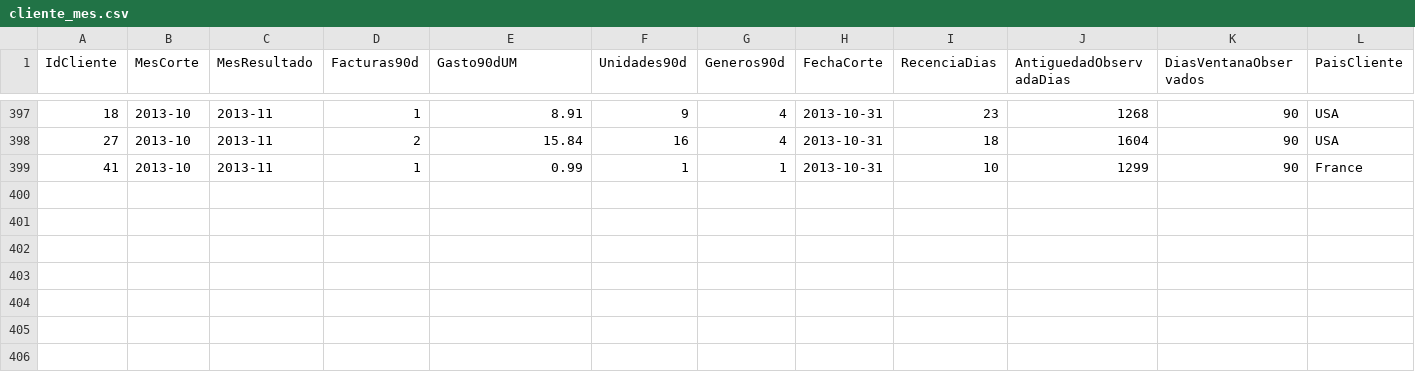
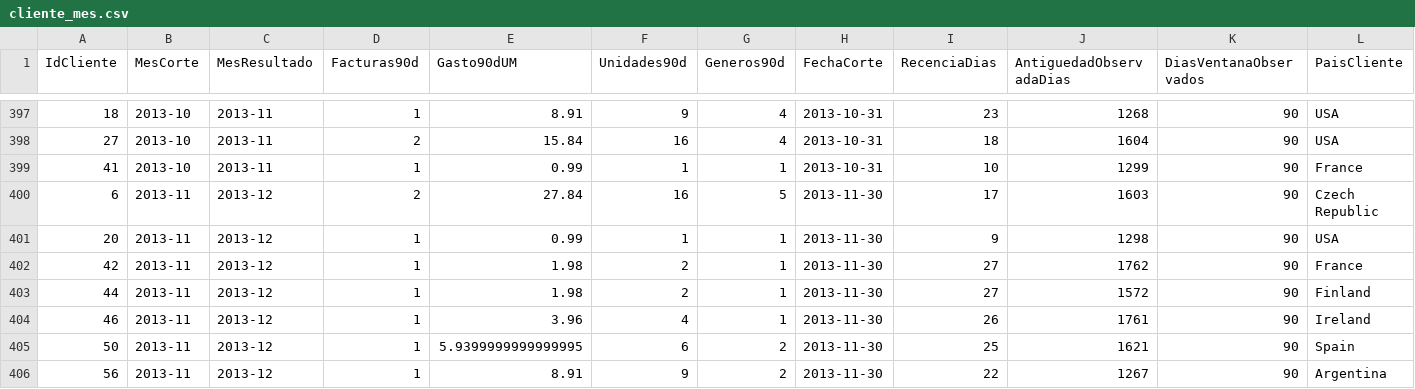
Before and after one commit to Mygyx/Proyecto3-mineria-datos, a CSV file: resultados/tablas/cliente_mes.csv, drawn as a sheet; only a part is shown, gaps mark what is left out; rows hold the shown columns only; the diff names each change by its address in the sheet, - before the commit and + after, or states it on an @@ line.

Commit message:
fase1: incorporar diciembre de 2013 como mes de resultado

```diff
--- a/resultados/tablas/cliente_mes.csv
+++ b/resultados/tablas/cliente_mes.csv
+row 400: 6 | 2013-11 | 2013-12 | 2 | 27.84 | 16 | 5 | 2013-11-30 | 17 | 1603 | 90 | Czech Republic
+row 401: 20 | 2013-11 | 2013-12 | 1 | 0.99 | 1 | 1 | 2013-11-30 | 9 | 1298 | 90 | USA
+row 402: 42 | 2013-11 | 2013-12 | 1 | 1.98 | 2 | 1 | 2013-11-30 | 27 | 1762 | 90 | France
+row 403: 44 | 2013-11 | 2013-12 | 1 | 1.98 | 2 | 1 | 2013-11-30 | 27 | 1572 | 90 | Finland
+row 404: 46 | 2013-11 | 2013-12 | 1 | 3.96 | 4 | 1 | 2013-11-30 | 26 | 1761 | 90 | Ireland
+row 405: 50 | 2013-11 | 2013-12 | 1 | 5.9399999999999995 | 6 | 2 | 2013-11-30 | 25 | 1621 | 90 | Spain
+row 406: 56 | 2013-11 | 2013-12 | 1 | 8.91 | 9 | 2 | 2013-11-30 | 22 | 1267 | 90 | Argentina
```
Also changed, not shown: resultados/tablas/eda_resumen_mensual.csv, resultados/tablas/eda_retencion_mensual.csv, 3 other files.
